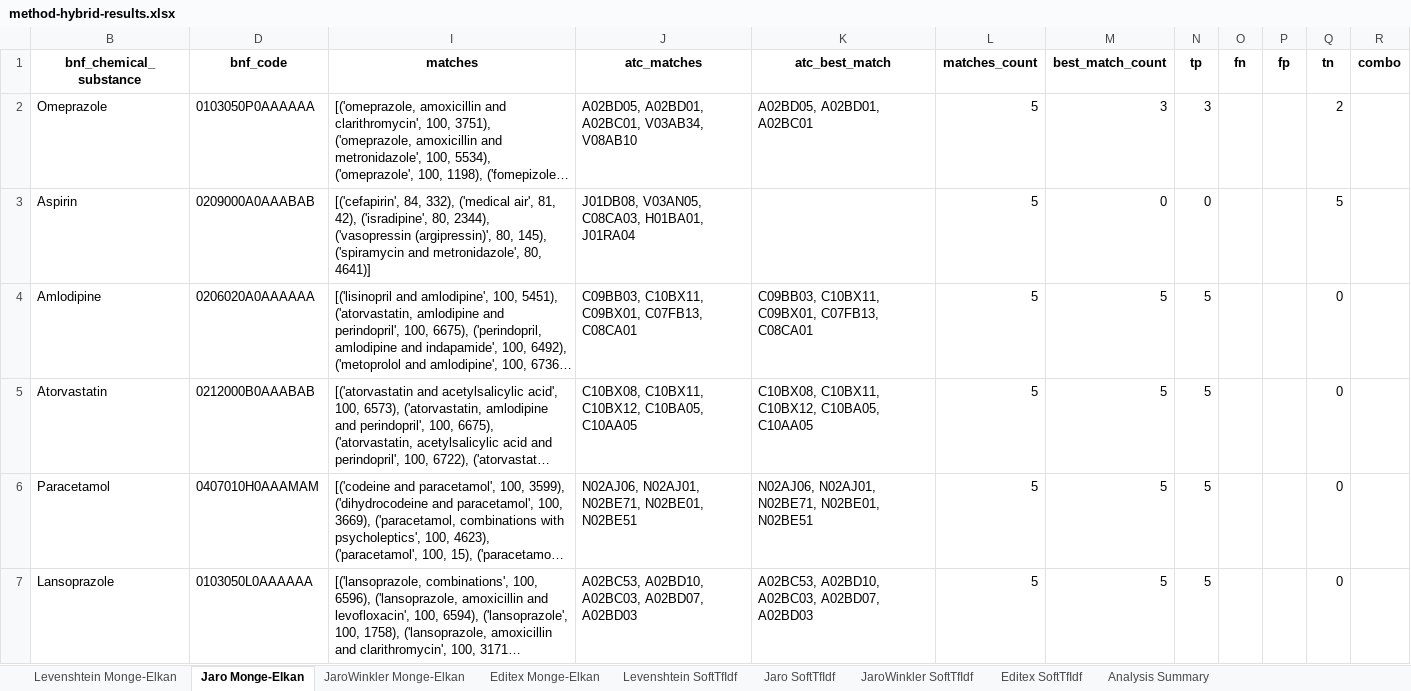
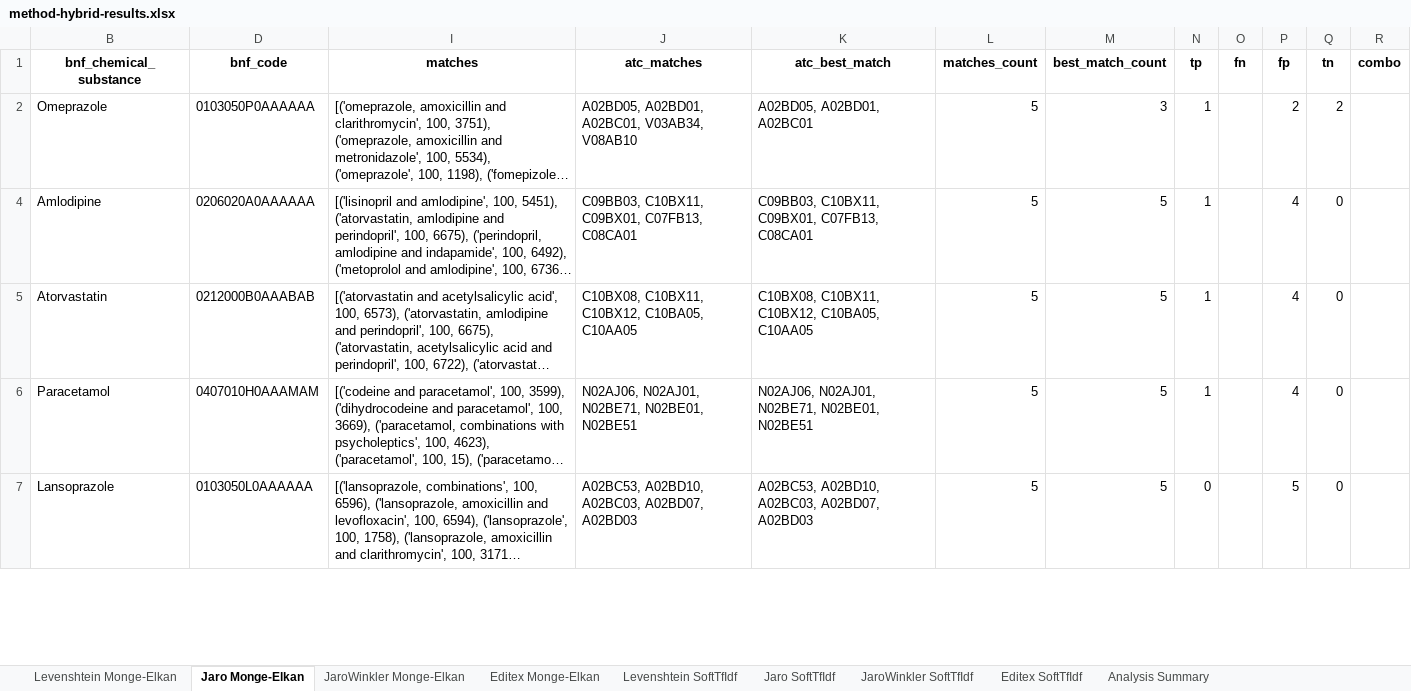
Before and after one commit to jbutlermd/nlp-bnf-atc-mapping, an Excel workbook: output/not-graded/method-hybrid-results.xlsx, sheet Jaro Monge-Elkan, drawn as a sheet; only a part is shown; long unchanged cells end in …; values as stored, in another font and other column widths than the file's, no borders; the diff covers the shown part only; the diff names each change by its address in the sheet, - before the commit and + after, or states it on an @@ line.

Commit message:
Update data files

```diff
--- a/output/not-graded/method-hybrid-results.xlsx (sheet Jaro Monge-Elkan)
+++ b/output/not-graded/method-hybrid-results.xlsx (sheet Jaro Monge-Elkan)
-N2 (tp): 3
+N2 (tp): 1
-P2 (fp): (empty)
+P2 (fp): 2
-row 3: Aspirin | 0209000A0AAABAB | [('cefapirin', 84, 332), ('medical air', 81, 42), ('isradipine', 80, 2344), ('vasopressin (argipressin)', 80, 145), ('spiramycin and metronidazole', 80, 4641)] | J01DB08, V03AN05, C08CA03, H01BA01, J01RA04 |  | 5 | 0 | 0 |  |  | 5
-N4:N6 (tp): 5
+N4:N6 (tp): 1
-P4:P6 (fp): (empty)
+P4:P6 (fp): 4
-N7 (tp): 5
+N7 (tp): 0
-P7 (fp): (empty)
+P7 (fp): 5
```
Also changed, not shown: 51 removed rows and 126 edited cells elsewhere in this sheet, sheet Levenshtein Monge-Elkan, sheet JaroWinkler Monge-Elkan, sheet Analysis Summary, sheet Editex Monge-Elkan, formulas that keep their value, hidden cells, output/combined-summary.xlsx.
